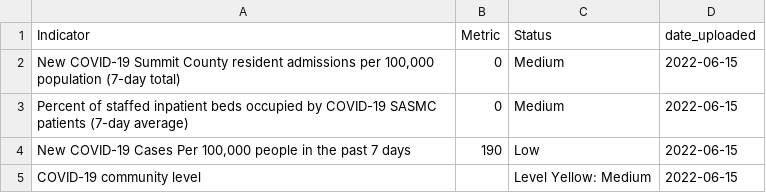
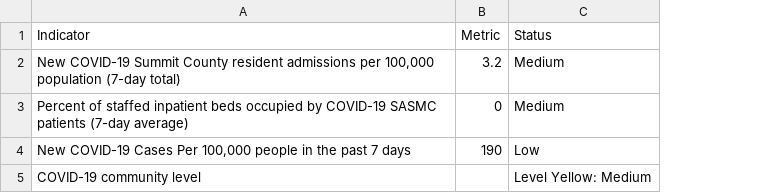
Before and after one commit to h-hedman/scph, a CSV file: daily_reporting/comp_ms_tab_200_eng.csv, drawn as a sheet; the diff names each change by its address in the sheet, - before the commit and + after, or states it on an @@ line.

```diff
--- a/daily_reporting/comp_ms_tab_200_eng.csv
+++ b/daily_reporting/comp_ms_tab_200_eng.csv
-column D (date_uploaded), rows 2-5: all 2022-06-15
-B2 (Metric): 0
+B2 (Metric): 3.2
```
Also changed, not shown: daily_reporting/comp_ms_tab_200_esp.csv, daily_reporting/comp_ms_tab_eng.csv, 46 other files.
